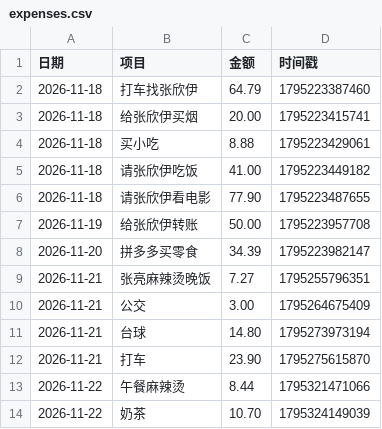
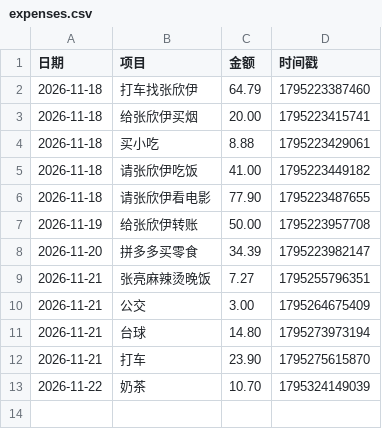
Before and after one commit to LGL668/Leo, a CSV file: expenses.csv, drawn as a sheet; the diff names each change by its address in the sheet, - before the commit and + after, or states it on an @@ line.

Commit message:
更新消费账本 2026/11/22 16:39:24

```diff
--- a/expenses.csv
+++ b/expenses.csv
-row 13: 2026-11-22 | 午餐麻辣烫 | 8.44 | 1795321471066
```
